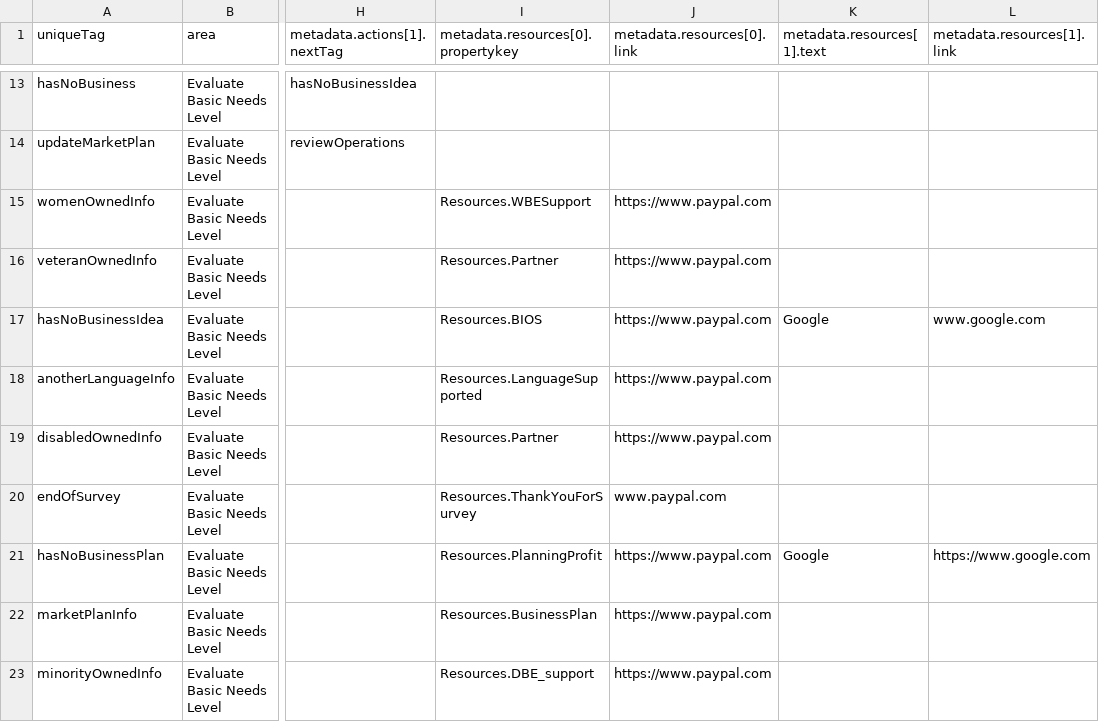
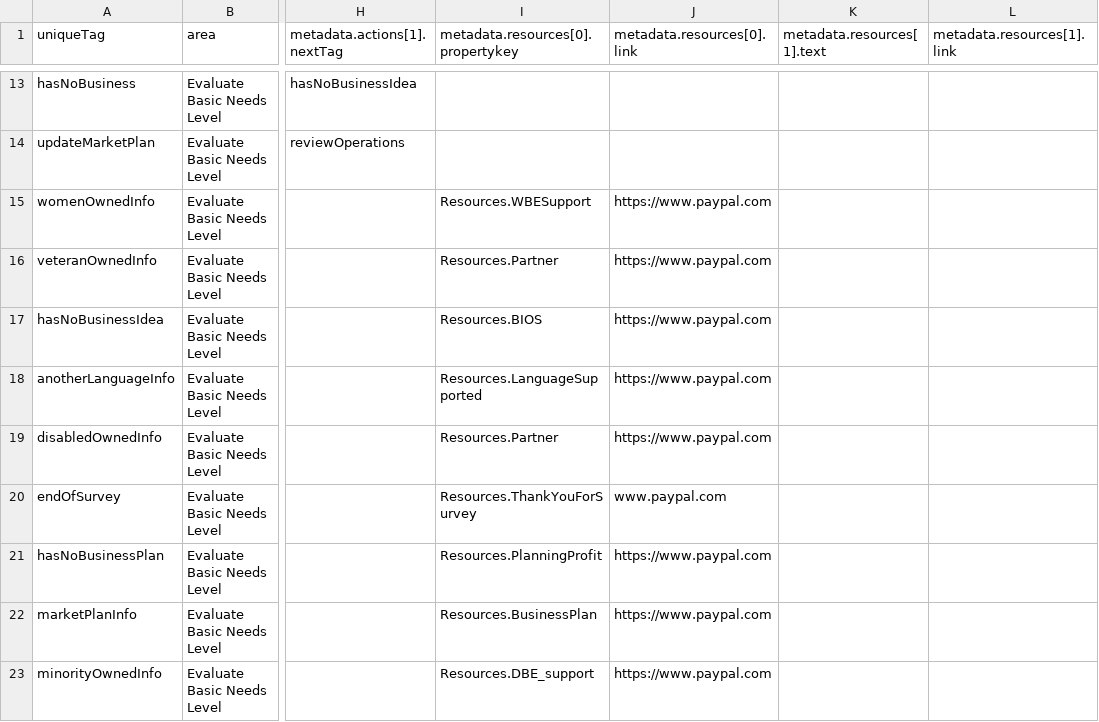
Before and after one commit to rahulnimje/w2f, a CSV file: data/surveyData.csv, drawn as a sheet; only a part is shown, gaps mark what is left out; the diff names each change by its address in the sheet, - before the commit and + after, or states it on an @@ line.

```diff
--- a/data/surveyData.csv
+++ b/data/surveyData.csv
-K17 (metadata.resources[1].text): Google
+K17 (metadata.resources[1].text): (empty)
-L17 (metadata.resources[1].link): www.google.com
+L17 (metadata.resources[1].link): (empty)
-K21 (metadata.resources[1].text): Google
+K21 (metadata.resources[1].text): (empty)
-L21 (metadata.resources[1].link): https://www.google.com
+L21 (metadata.resources[1].link): (empty)
```
Also changed, not shown: 4 other files.
